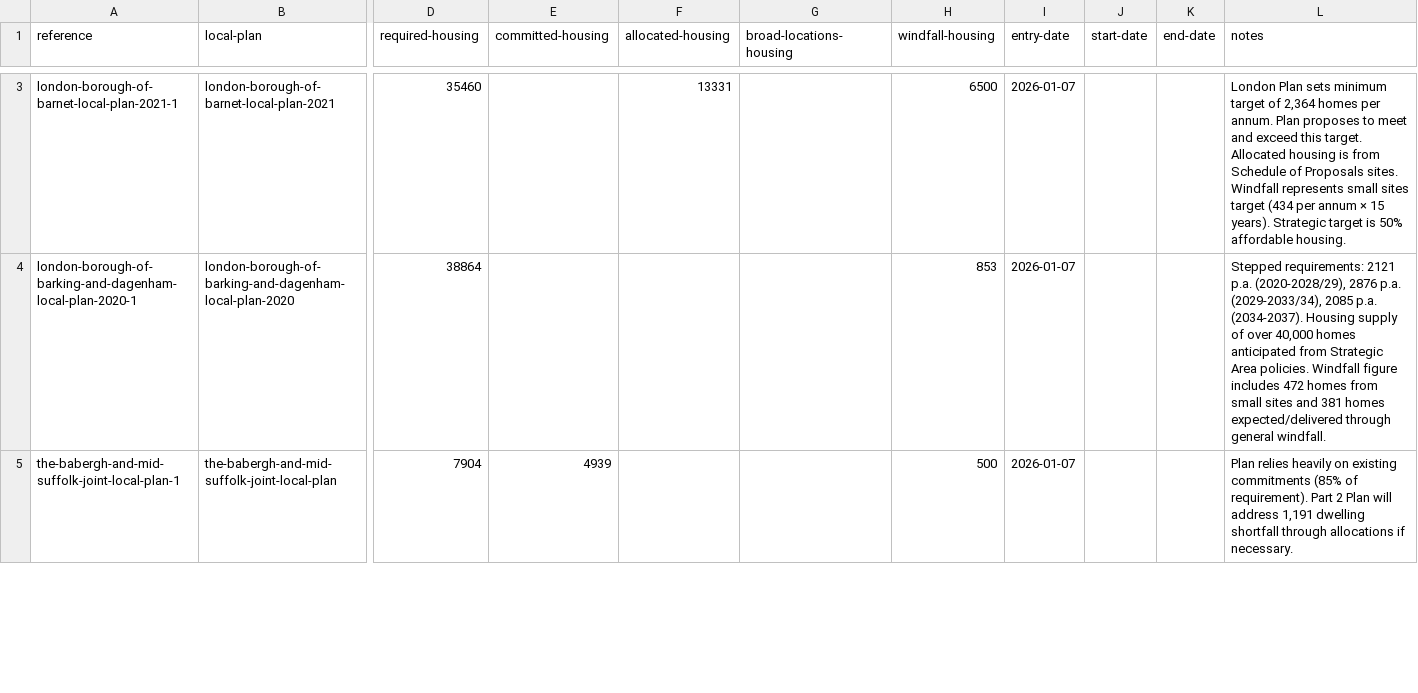
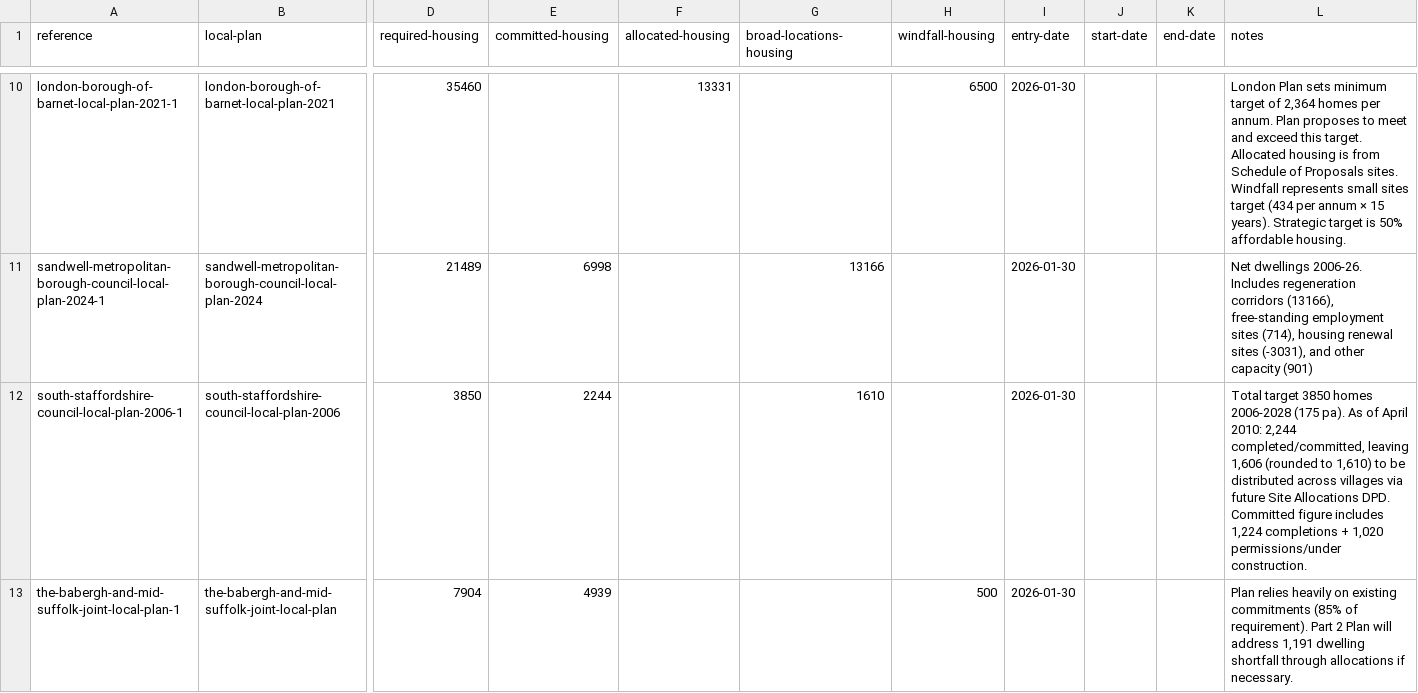
Before and after one commit to digital-land/local-plan-extractor, a CSV file: dataset/local-plan-housing.csv, drawn as a sheet; only a part is shown, gaps mark what is left out; removed rows and columns are numbered as before the commit, all else as after; rows hold the shown columns only; the diff covers the shown part only; the diff names each change by its address in the sheet, - before the commit and + after, or states it on an @@ line.

```diff
--- a/dataset/local-plan-housing.csv
+++ b/dataset/local-plan-housing.csv
-I10 (entry-date): 2026-01-07
+I10 (entry-date): 2026-01-30
-row 4: london-borough-of-barking-and-dagenham-local-plan-2020-1 | london-borough-of-barking-and-dagenham-local-plan-2020 | 38864 |  |  |  | 853 | 2026-01-07 |  |  | Stepped requirements: 2121 p.a. (2020-2028/29), 2876 p.a. (2029-2033/34), 2085 p.a. (2034-2037). Housing supply of over 40,000 homes anticipated from Strategic Area policies. Windfall figure includes 472 homes from small sites and 381 homes expected/delivered through general windfall.
+row 11: sandwell-metropolitan-borough-council-local-plan-2024-1 | sandwell-metropolitan-borough-council-local-plan-2024 | 21489 | 6998 |  | 13166 |  | 2026-01-30 |  |  | Net dwellings 2006-26. Includes regeneration corridors (13166), free-standing employment sites (714), housing renewal sites (-3031), and other capacity (901)
+row 12: south-staffordshire-council-local-plan-2006-1 | south-staffordshire-council-local-plan-2006 | 3850 | 2244 |  | 1610 |  | 2026-01-30 |  |  | Total target 3850 homes 2006-2028 (175 pa). As of April 2010: 2,244 completed/committed, leaving 1,606 (rounded to 1,610) to be distributed across villages via future Site Allocations DPD. Committed figure includes 1,224 completions + 1,020 permissions/under construction.
-I13 (entry-date): 2026-01-07
+I13 (entry-date): 2026-01-30
```
Also changed, not shown: 10 added rows, 1 removed row and 1 edited cell elsewhere in this file, dataset/local-plan.csv, 2 other files.
